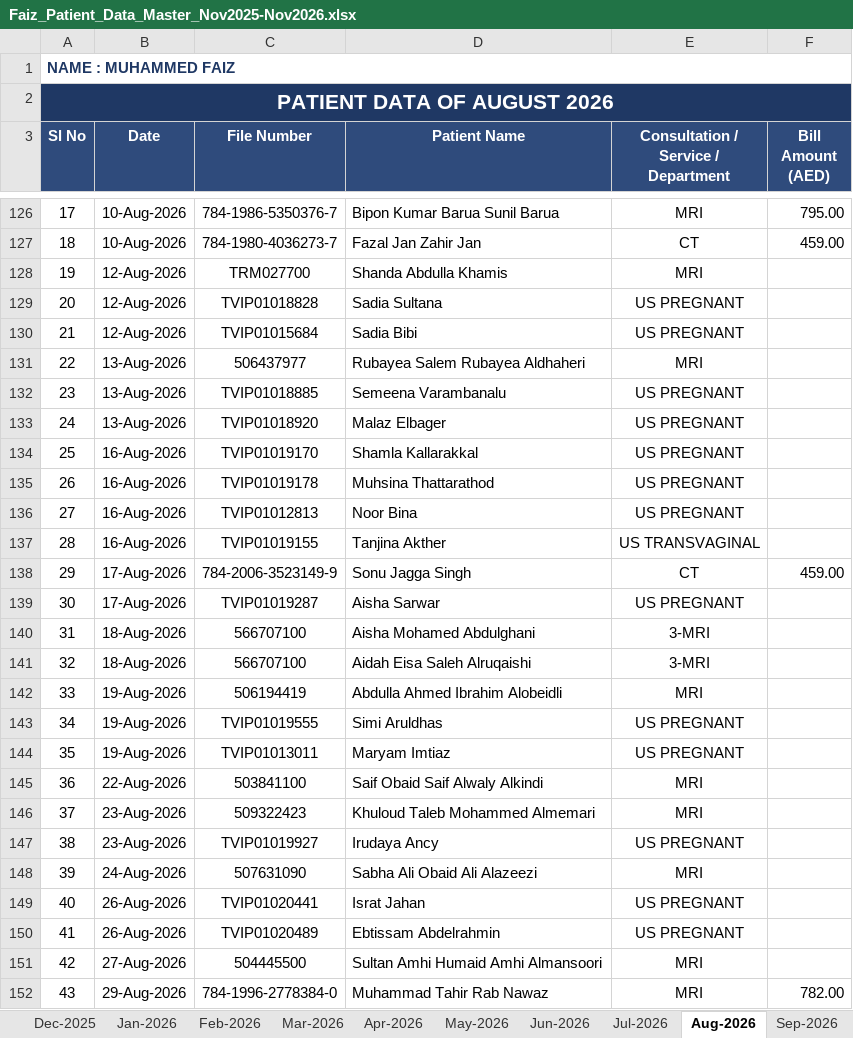
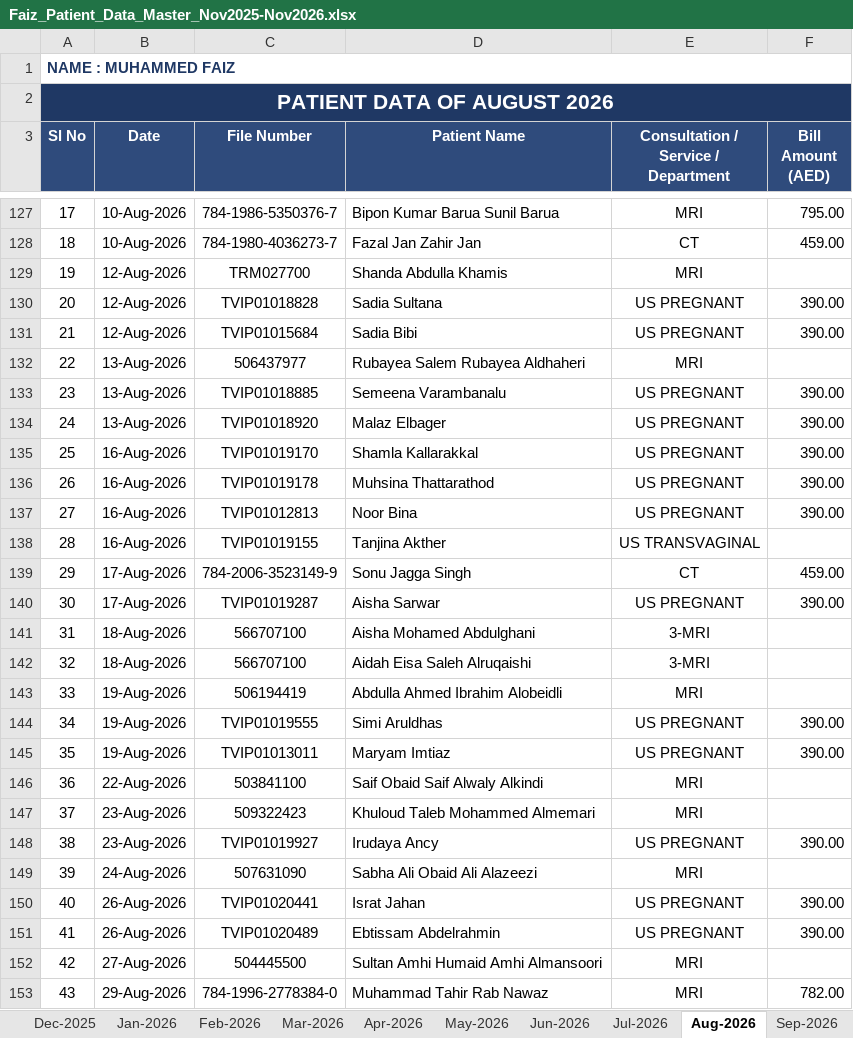
Before and after one commit to faizpachu313-star/patient-report, an Excel workbook: Faiz_Patient_Data_Master_Nov2025-Nov2026.xlsx, sheet Aug-2026, drawn as a sheet; only a part is shown, gaps mark what is left out; values as stored, in another font and other column widths than the file's, no borders; addresses are those after the commit; the diff covers the shown part only; the diff names each change by its address in the sheet, - before the commit and + after, or states it on an @@ line.

```diff
--- a/Faiz_Patient_Data_Master_Nov2025-Nov2026.xlsx (sheet Aug-2026)
+++ b/Faiz_Patient_Data_Master_Nov2025-Nov2026.xlsx (sheet Aug-2026)
-F130:F131 (Bill Amount (AED)): (empty)
+F130:F131 (Bill Amount (AED)): 390.00
-F133:F137 (Bill Amount (AED)): (empty)
+F133:F137 (Bill Amount (AED)): 390.00
-F140 (Bill Amount (AED)): (empty)
+F140 (Bill Amount (AED)): 390.00
-F144:F145 (Bill Amount (AED)): (empty)
+F144:F145 (Bill Amount (AED)): 390.00
-F148 (Bill Amount (AED)): (empty)
+F148 (Bill Amount (AED)): 390.00
-F150:F151 (Bill Amount (AED)): (empty)
+F150:F151 (Bill Amount (AED)): 390.00
```
Also changed, not shown: 1 added row, 17 edited cells and row numbers in column A elsewhere in this sheet, sheet Sep-2026, sheet Summary, formulas that keep their value, TEMP_Part_A_Nov2025-Jun2026.xlsx, TEMP_Part_B_Jul2026-Nov2026.xlsx, 5 other files.
